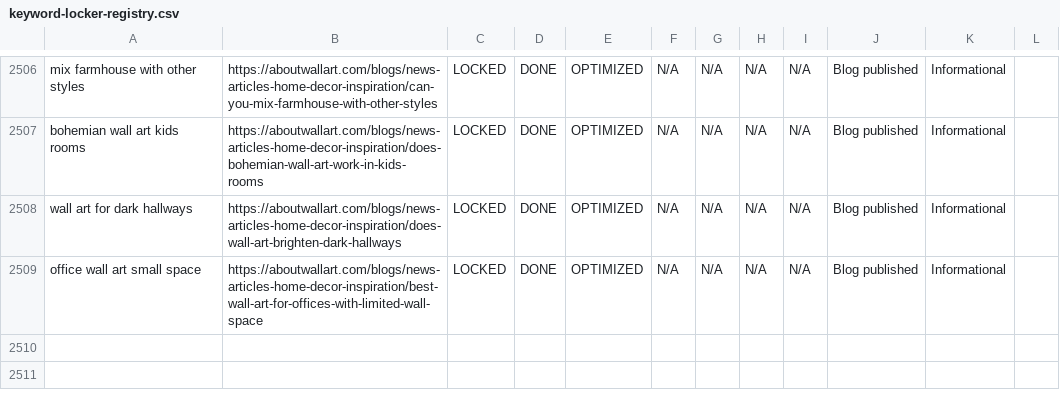
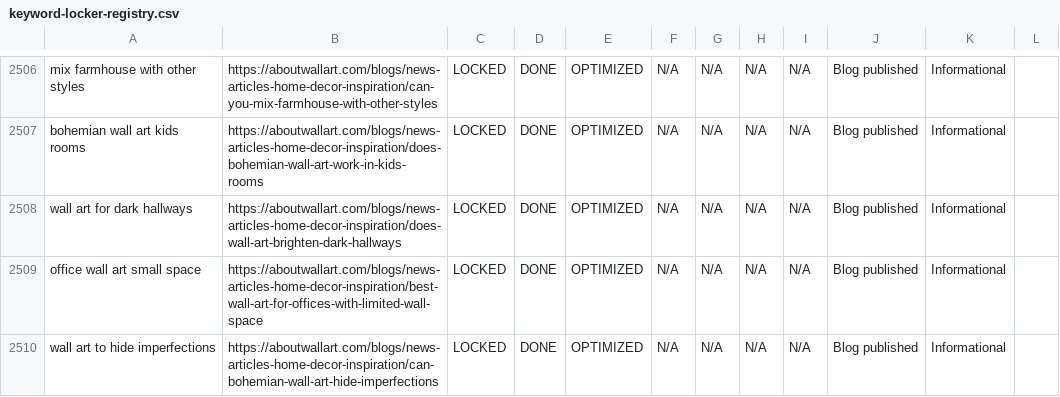
Before and after one commit to aboutwallart/seo-tools, a CSV file: data/keyword-locker-registry.csv, drawn as a sheet; only a part is shown, gaps mark what is left out.

Commit message:
Lock blog keyword: wall art to hide imperfections

```diff
--- a/data/keyword-locker-registry.csv
+++ b/data/keyword-locker-registry.csv
@@ -2509 +2509,2 @@ wall art for dark hallways,https://aboutwallart.com/blogs/news-articles-home-dec
 office wall art small space,https://aboutwallart.com/blogs/news-articles-home-decor-inspiration/best-wall-art-for-offices-with-limited-wall-space,LOCKED,DONE,OPTIMIZED,N/A,N/A,N/A,N/A,Blog published,Informational,
+wall art to hide imperfections,https://aboutwallart.com/blogs/news-articles-home-decor-inspiration/can-bohemian-wall-art-hide-imperfections,LOCKED,DONE,OPTIMIZED,N/A,N/A,N/A,N/A,Blog published,Informational,
```
